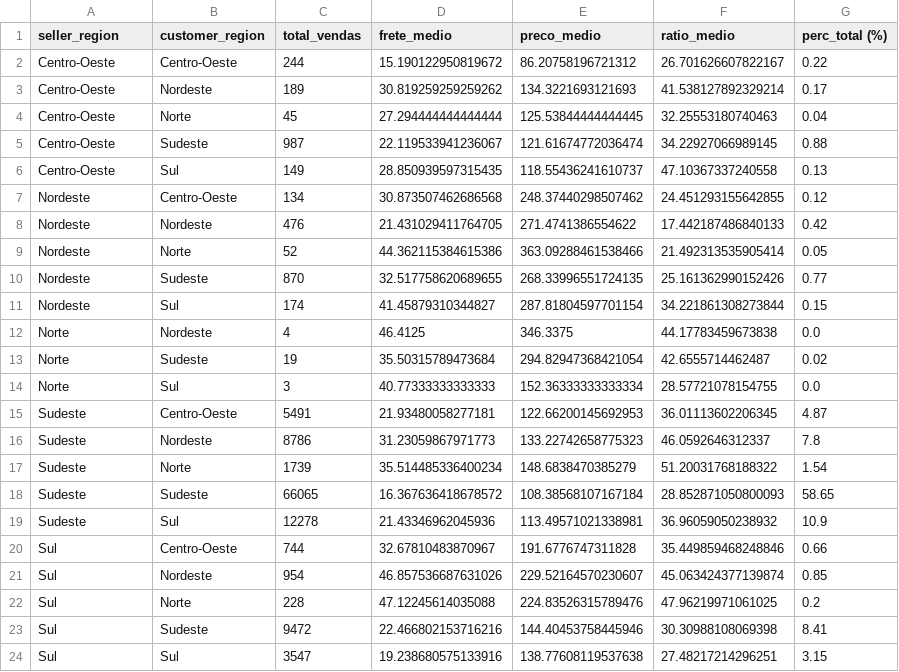
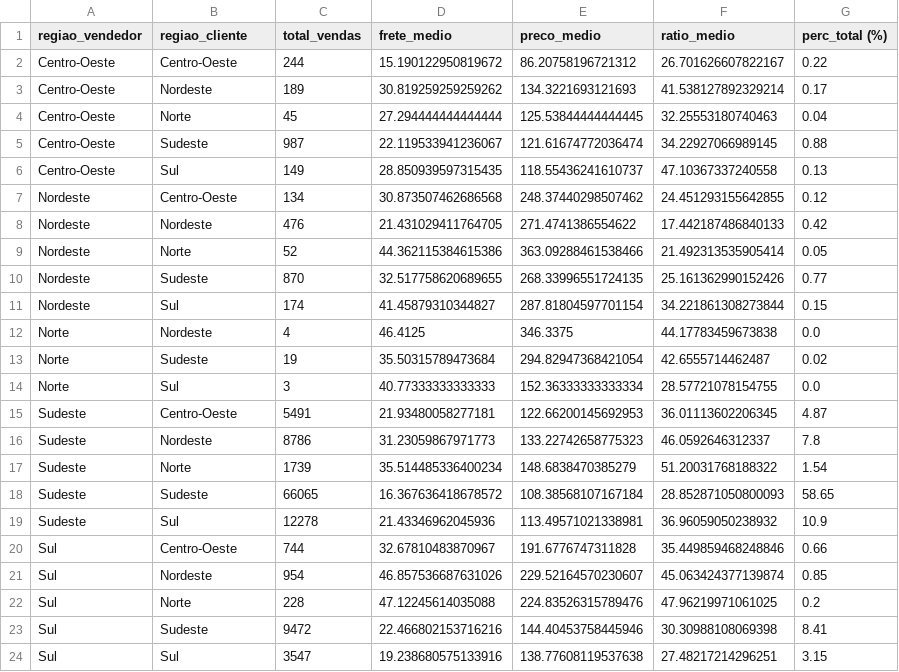
Before and after one commit to samiravieira16-ui/analise_regional_frete, a CSV file: outputs/fluxo_regional.csv, drawn as a sheet.

```diff
--- a/outputs/fluxo_regional.csv
+++ b/outputs/fluxo_regional.csv
@@ -1,2 +1,2 @@
-seller_region,customer_region,total_vendas,frete_medio,preco_medio,ratio_medio,perc_total (%)
+regiao_vendedor,regiao_cliente,total_vendas,frete_medio,preco_medio,ratio_medio,perc_total (%)
 Centro-Oeste,Centro-Oeste,244,15.190122950819672,86.20758196721312,26.701626607822167,0.22
```
Also changed, not shown: outputs/influencia_frete.csv, 5 other files.
